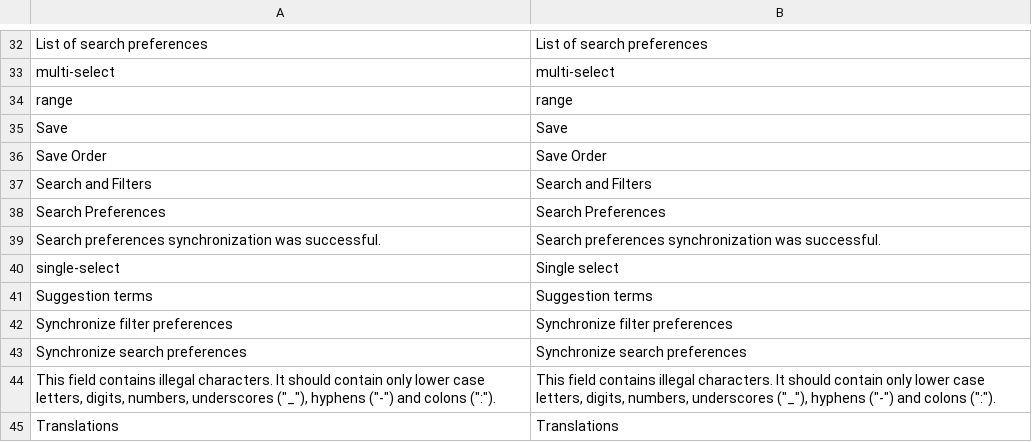
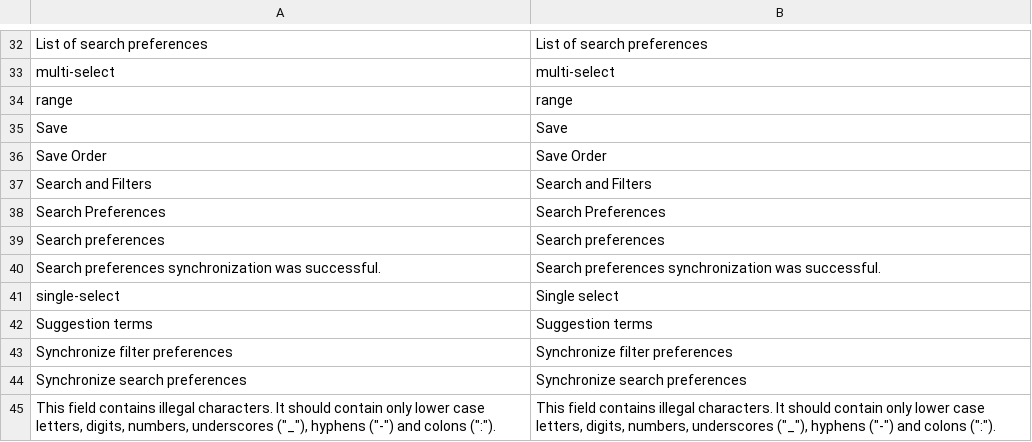
Before and after one commit to spryker/product-search, a CSV file: data/translation/Zed/en_US.csv, drawn as a sheet; only a part is shown, gaps mark what is left out; the shorter side is filled out with more unchanged rows.

```diff
--- a/data/translation/Zed/en_US.csv
+++ b/data/translation/Zed/en_US.csv
@@ -38,2 +38,3 @@ Save,Save
 "Search Preferences","Search Preferences"
+"Search preferences","Search preferences"
 "Search preferences synchronization was successful.","Search preferences synchronization was successful."
```
Also changed, not shown: data/translation/Zed/de_DE.csv.
